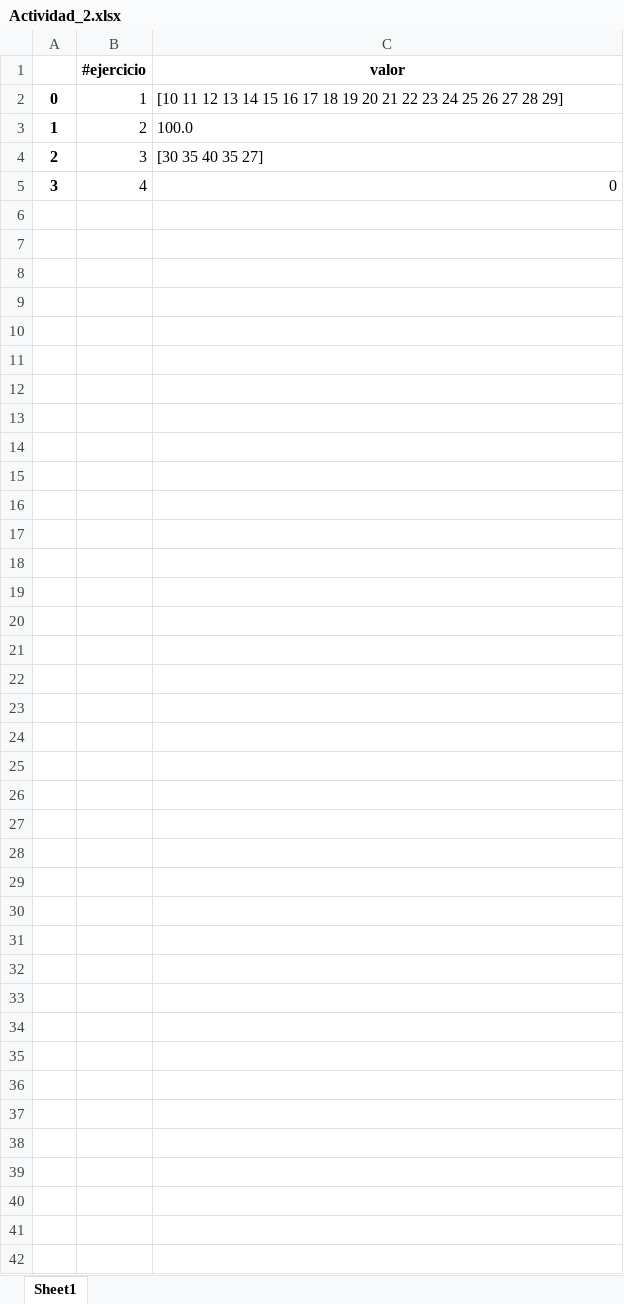
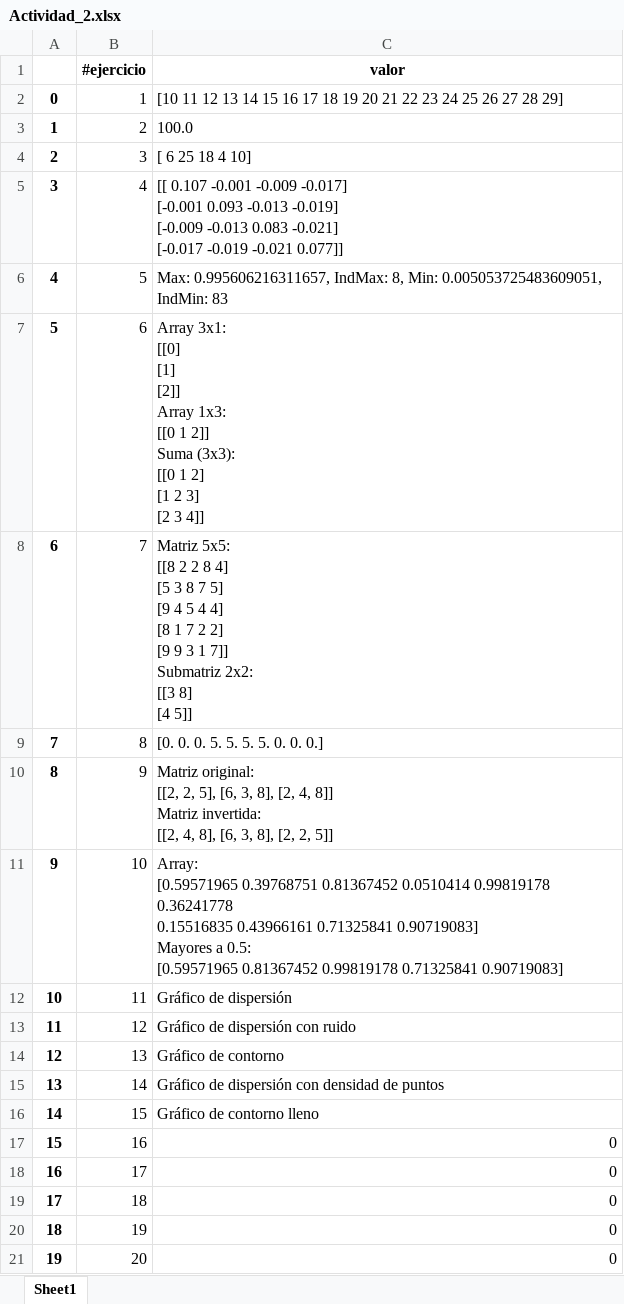
Before and after one commit to sindy76/sindy_baquero, an Excel workbook: Actividad_2.xlsx, sheet Sheet1, drawn as a sheet; values as stored, in another font and other column widths than the file's, no borders; ↵ is a line break in a cell; the diff names each change by its address in the sheet, - before the commit and + after, or states it on an @@ line.

Commit message:
Actualizacion activida_2

```diff
--- a/Actividad_2.xlsx (sheet Sheet1)
+++ b/Actividad_2.xlsx (sheet Sheet1)
-C4 (valor): [30 35 40 35 27]
+C4 (valor): [ 6 25 18 4 10]
-C5 (valor): 0
+C5 (valor): [[ 0.107 -0.001 -0.009 -0.017] ↵ [-0.001 0.093 -0.013 -0.019] ↵ [-0.009 -0.013 0.083 -0.021] ↵ [-0.017 -0.019 -0.021 0.077]]
+row 6: 4 | 5 | Max: 0.995606216311657, IndMax: 8, Min: 0.005053725483609051, IndMin: 83
+row 7: 5 | 6 | Array 3x1: ↵ [[0] ↵ [1] ↵ [2]] ↵ Array 1x3: ↵ [[0 1 2]] ↵ Suma (3x3): ↵ [[0 1 2] ↵ [1 2 3] ↵ [2 3 4]]
+row 8: 6 | 7 | Matriz 5x5: ↵ [[8 2 2 8 4] ↵ [5 3 8 7 5] ↵ [9 4 5 4 4] ↵ [8 1 7 2 2] ↵ [9 9 3 1 7]] ↵ Submatriz 2x2: ↵ [[3 8] ↵ [4 5]]
+row 9: 7 | 8 | [0. 0. 0. 5. 5. 5. 5. 0. 0. 0.]
+row 10: 8 | 9 | Matriz original: ↵ [[2, 2, 5], [6, 3, 8], [2, 4, 8]] ↵ Matriz invertida: ↵ [[2, 4, 8], [6, 3, 8], [2, 2, 5]]
+row 11: 9 | 10 | Array: ↵ [0.59571965 0.39768751 0.81367452 0.0510414 0.99819178 0.36241778 ↵ 0.15516835 0.43966161 0.71325841 0.90719083] ↵ Mayores a 0.5: ↵ [0.59571965 0.81367452 0.99819178 0.71325841 0.90719083]
+row 12: 10 | 11 | Gráfico de dispersión
+row 13: 11 | 12 | Gráfico de dispersión con ruido
+row 14: 12 | 13 | Gráfico de contorno
+row 15: 13 | 14 | Gráfico de dispersión con densidad de puntos
+row 16: 14 | 15 | Gráfico de contorno lleno
+row 17: 15 | 16 | 0
+row 18: 16 | 17 | 0
+row 19: 17 | 18 | 0
+row 20: 18 | 19 | 0
+row 21: 19 | 20 | 0
```
Also changed, not shown: 1 other file.
